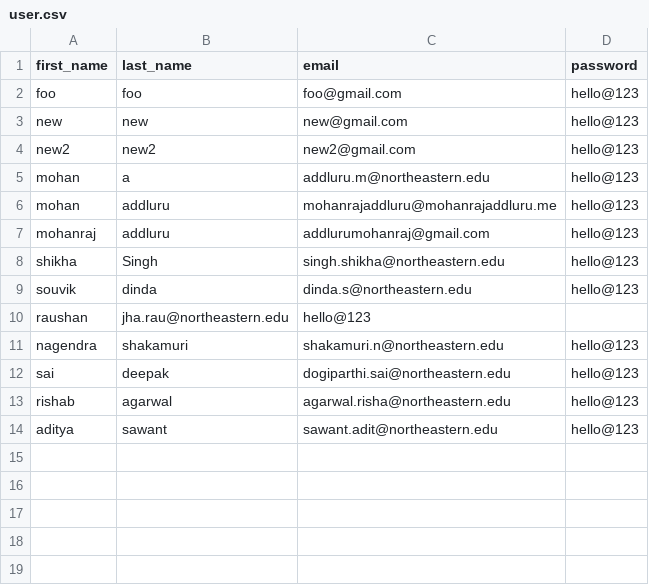
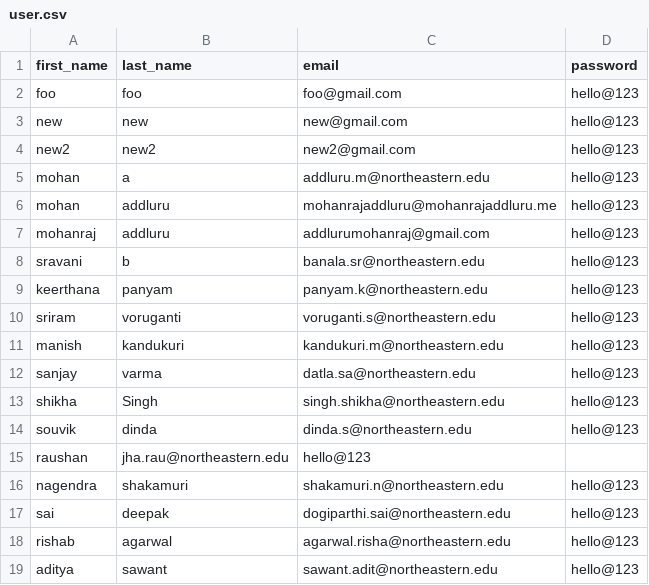
Before and after one commit to mohanrajaddluru-CSYE6225/webapp, a CSV file: app/opt/user.csv, drawn as a sheet.

Commit message:
Added user.csv

```diff
--- a/app/opt/user.csv
+++ b/app/opt/user.csv
@@ -7,2 +7,7 @@ mohan,addluru,mohanrajaddluru@mohanrajaddluru.me,hello@123
 mohanraj,addluru,addlurumohanraj@gmail.com,hello@123
+sravani,b,banala.sr@northeastern.edu,hello@123
+keerthana,panyam,panyam.k@northeastern.edu,hello@123
+sriram,voruganti,voruganti.s@northeastern.edu,hello@123
+manish,kandukuri,kandukuri.m@northeastern.edu,hello@123
+sanjay,varma,datla.sa@northeastern.edu,hello@123
 shikha,Singh,singh.shikha@northeastern.edu,hello@123
```
